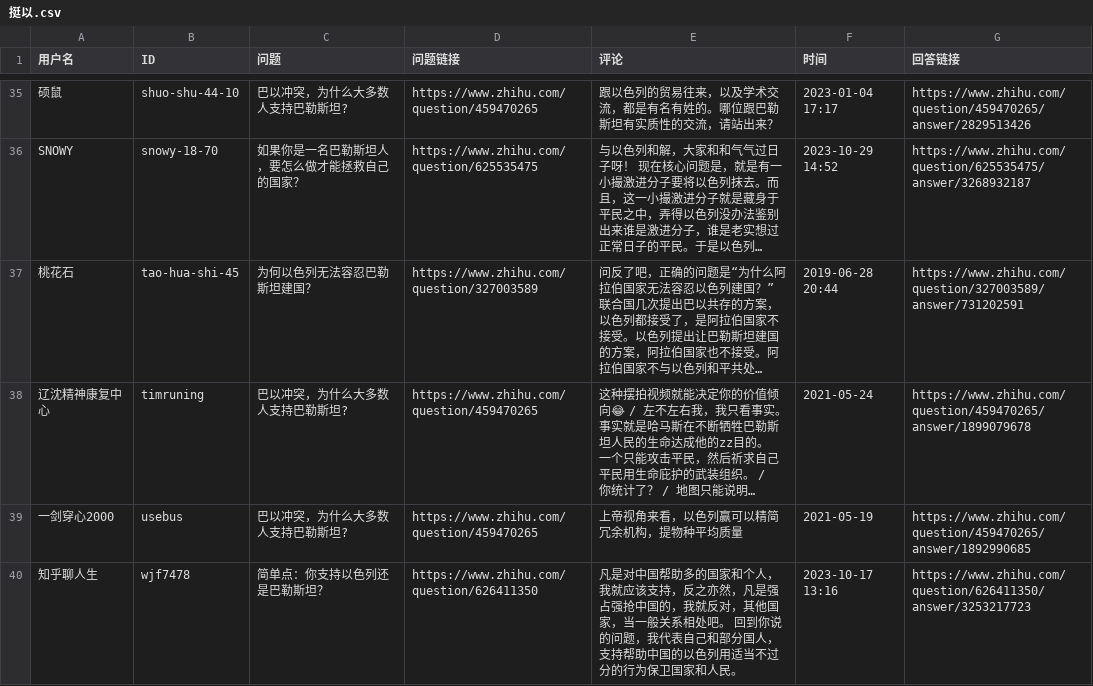
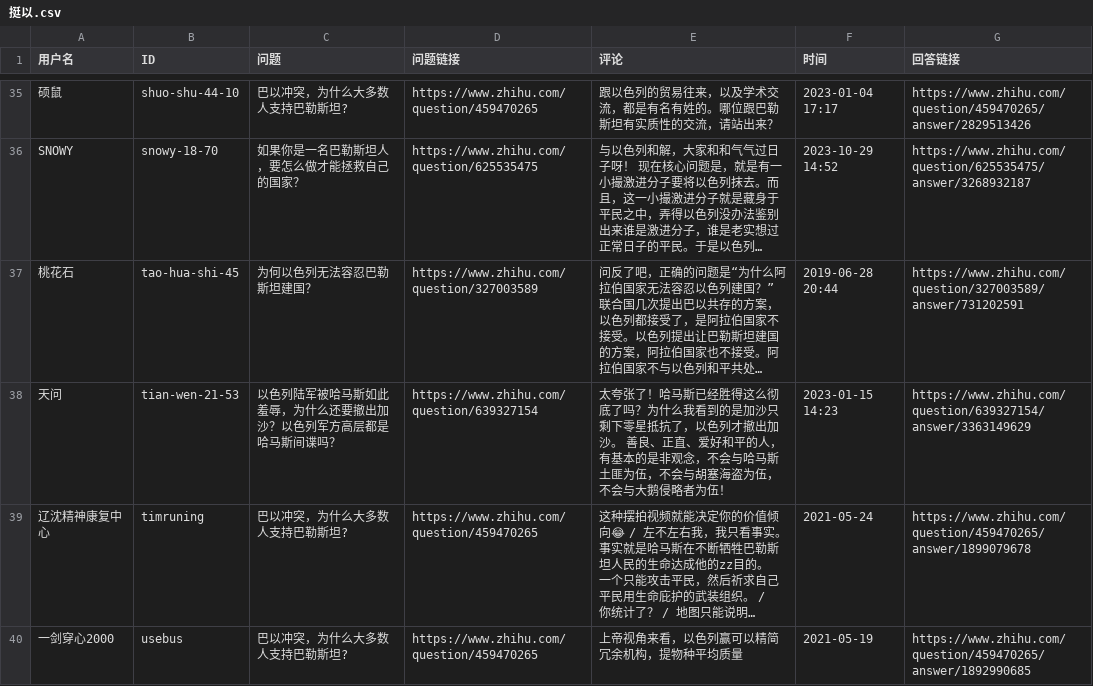
Before and after one commit to blacklisting/zhihu, a CSV file: 挺以.csv, drawn as a sheet; only a part is shown, gaps mark what is left out; the shorter side is filled out with more unchanged rows; long unchanged cells end in …; the diff names each change by its address in the sheet, - before the commit and + after, or states it on an @@ line.

Commit message:
Update with a comment just seen.

```diff
--- a/挺以.csv
+++ b/挺以.csv
+row 38: 天问 | tian-wen-21-53 | 以色列陆军被哈马斯如此羞辱，为什么还要撤出加沙？以色列军方高层都是哈马斯间谍吗？ | https://www.zhihu.com/question/639327154 | 太夸张了！哈马斯已经胜得这么彻底了吗？为什么我看到的是加沙只剩下零星抵抗了，以色列才撤出加沙。 善良、正直、爱好和平的人，有基本的是非观念，不会与哈马斯土匪为伍，不会与胡塞海盗为伍，不会与大鹅侵略者为伍！ | 2023-01-15 14:23 | https://www.zhihu.com/question/639327154/answer/3363149629
```
